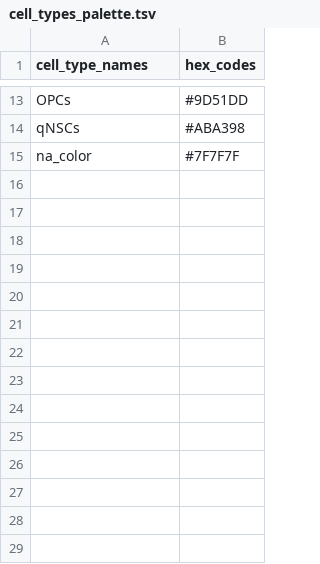
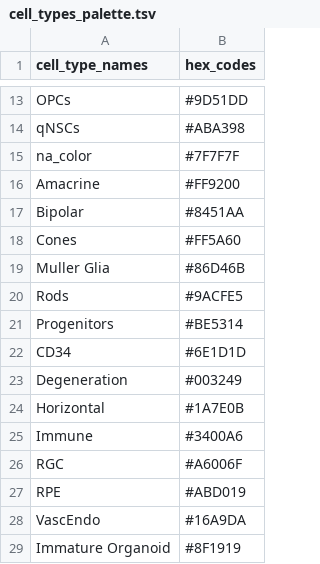
Before and after one commit to stjude-dnb-binfcore/sc-epigenie, a TSV file: figures/palettes/cell_types_palette.tsv, drawn as a sheet; only a part is shown, gaps mark what is left out; the diff names each change by its address in the sheet, - before the commit and + after, or states it on an @@ line.

Commit message:
update cell type palette

```diff
--- a/figures/palettes/cell_types_palette.tsv
+++ b/figures/palettes/cell_types_palette.tsv
+row 16: Amacrine | #FF9200
+row 17: Bipolar | #8451AA
+row 18: Cones | #FF5A60
+row 19: Muller Glia | #86D46B
+row 20: Rods | #9ACFE5
+row 21: Progenitors | #BE5314
+row 22: CD34 | #6E1D1D
+row 23: Degeneration | #003249
+row 24: Horizontal | #1A7E0B
+row 25: Immune | #3400A6
+row 26: RGC | #A6006F
+row 27: RPE | #ABD019
+row 28: VascEndo | #16A9DA
+row 29: Immature Organoid | #8F1919
```
